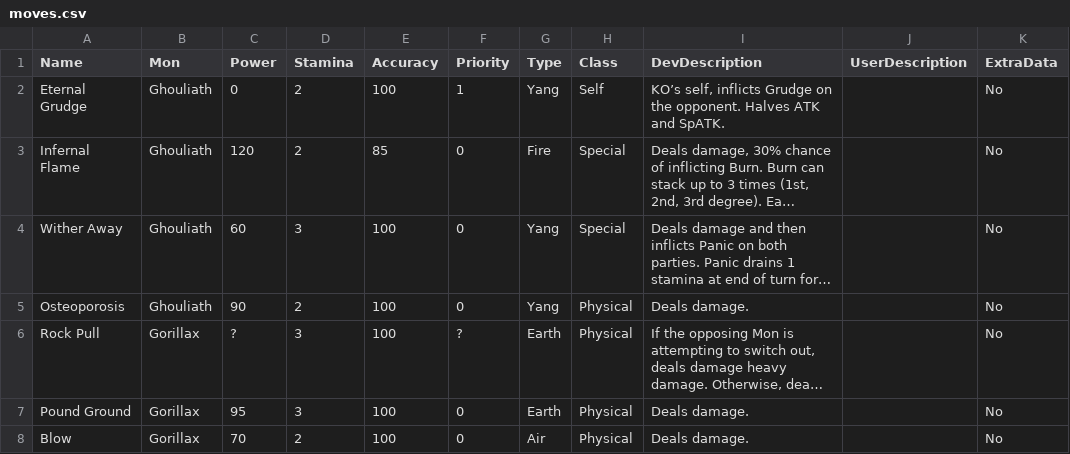
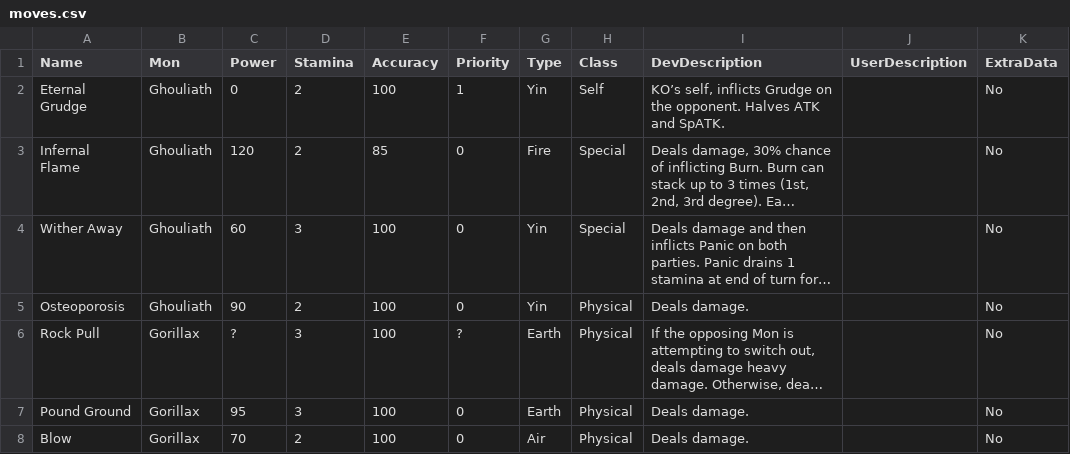
Before and after one commit to sudo-owen/chomp, a CSV file: drool/moves.csv, drawn as a sheet; only a part is shown; long unchanged cells end in …; the diff names each change by its address in the sheet, - before the commit and + after, or states it on an @@ line.

```diff
--- a/drool/moves.csv
+++ b/drool/moves.csv
-G2 (Type): Yang
+G2 (Type): Yin
-G4:G5 (Type): Yang
+G4:G5 (Type): Yin
```
Also changed, not shown: 6 other files.
